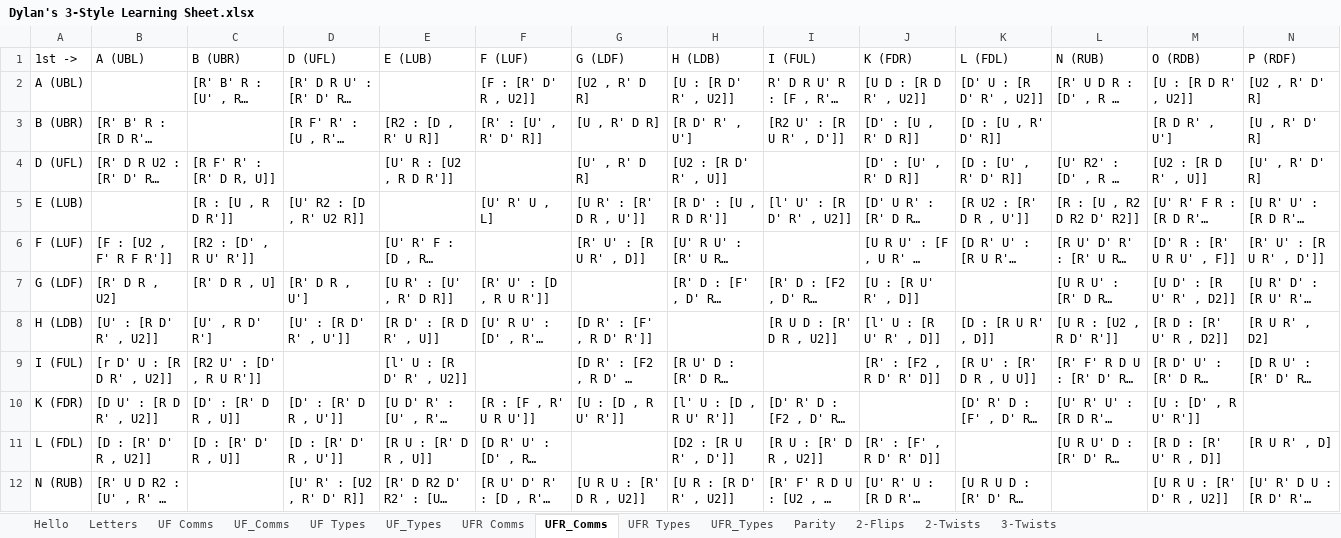
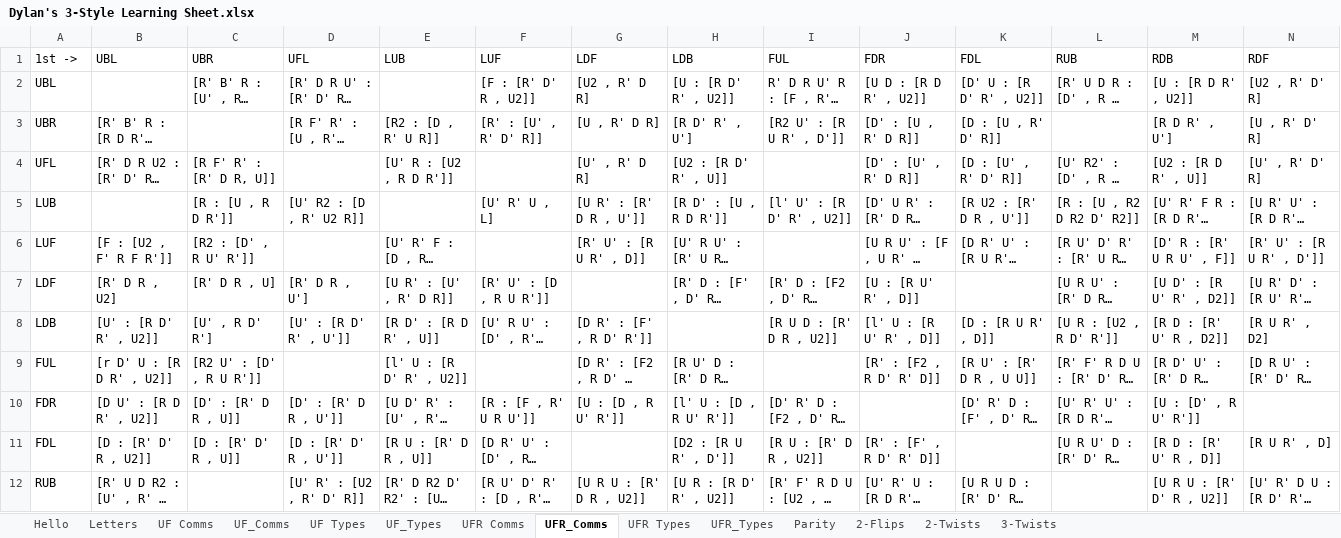
Before and after one commit to linuzzx/Pascal, an Excel workbook: Kubing/BLD/resources/Dylan's 3-Style Learning Sheet.xlsx, sheet UFR_Comms, drawn as a sheet; only a part is shown; long unchanged cells end in …; values as stored, in another font and other column widths than the file's, no borders; the diff covers the shown part only; the diff names each change by its address in the sheet, - before the commit and + after, or states it on an @@ line.

```diff
--- a/Kubing/BLD/resources/Dylan's 3-Style Learning Sheet.xlsx (sheet UFR_Comms)
+++ b/Kubing/BLD/resources/Dylan's 3-Style Learning Sheet.xlsx (sheet UFR_Comms)
-B1: A (UBL)
+B1: UBL
-C1: B (UBR)
+C1: UBR
-D1: D (UFL)
+D1: UFL
-E1: E (LUB)
+E1: LUB
-F1: F (LUF)
+F1: LUF
-G1: G (LDF)
+G1: LDF
-H1: H (LDB)
+H1: LDB
-I1: I (FUL)
+I1: FUL
-J1: K (FDR)
+J1: FDR
-K1: L (FDL)
+K1: FDL
-L1: N (RUB)
+L1: RUB
-M1: O (RDB)
+M1: RDB
-N1: P (RDF)
+N1: RDF
-A2 (1st ->): A (UBL)
+A2 (1st ->): UBL
-A3 (1st ->): B (UBR)
+A3 (1st ->): UBR
-A4 (1st ->): D (UFL)
+A4 (1st ->): UFL
-A5 (1st ->): E (LUB)
+A5 (1st ->): LUB
-A6 (1st ->): F (LUF)
+A6 (1st ->): LUF
-A7 (1st ->): G (LDF)
+A7 (1st ->): LDF
-A8 (1st ->): H (LDB)
+A8 (1st ->): LDB
-A9 (1st ->): I (FUL)
+A9 (1st ->): FUL
-A10 (1st ->): K (FDR)
+A10 (1st ->): FDR
-A11 (1st ->): L (FDL)
+A11 (1st ->): FDL
-A12 (1st ->): N (RUB)
+A12 (1st ->): RUB
```
Also changed, not shown: 18 edited cells elsewhere in this sheet, sheet UF_Comms, sheet UFR_Types, 6 other files.
